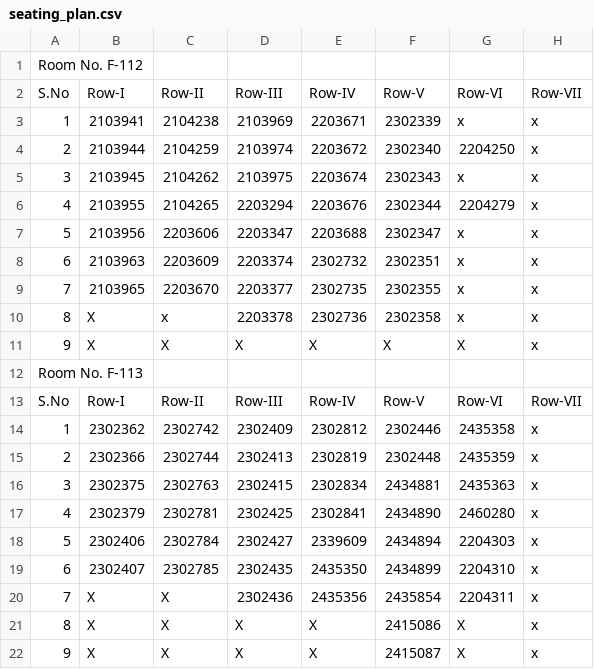
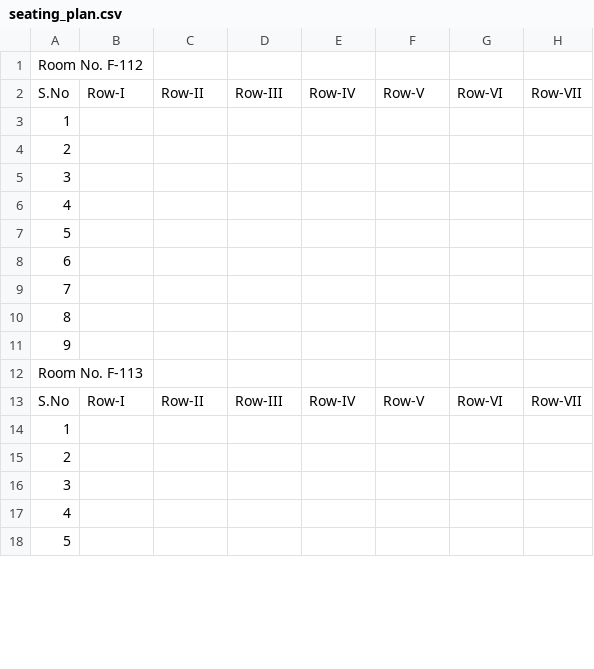
Before and after one commit to 1elf1/update_seating_plan, a CSV file: seating_plan.csv, drawn as a sheet; only a part is shown; the diff covers the shown part only.

Commit message:
Update seating_plan.csv via UI

```diff
--- a/seating_plan.csv
+++ b/seating_plan.csv
@@ -2,21 +2,17 @@ Room No. F-112,,,,,,,
 S.No,Row-I,Row-II,Row-III,Row-IV,Row-V,Row-VI,Row-VII
-1,2103941,2104238,2103969,2203671,2302339,x,x
-2,2103944,2104259,2103974,2203672,2302340,2204250,x
-3,2103945,2104262,2103975,2203674,2302343,x,x
-4,2103955,2104265,2203294,2203676,2302344,2204279,x
-5,2103956,2203606,2203347,2203688,2302347,x,x
-6,2103963,2203609,2203374,2302732,2302351,x,x
-7,2103965,2203670,2203377,2302735,2302355,x,x
-8,X,x,2203378,2302736,2302358,x,x
-9,X,X,X,X,X,X,x
+1,,,,,,,
+2,,,,,,,
+3,,,,,,,
+4,,,,,,,
+5,,,,,,,
+6,,,,,,,
+7,,,,,,,
+8,,,,,,,
+9,,,,,,,
 Room No. F-113,,,,,,,
 S.No,Row-I,Row-II,Row-III,Row-IV,Row-V,Row-VI,Row-VII
-1,2302362,2302742,2302409,2302812,2302446,2435358,x
-2,2302366,2302744,2302413,2302819,2302448,2435359,x
-3,2302375,2302763,2302415,2302834,2434881,2435363,x
-4,2302379,2302781,2302425,2302841,2434890,2460280,x
-5,2302406,2302784,2302427,2339609,2434894,2204303,x
-6,2302407,2302785,2302435,2435350,2434899,2204310,x
-7,X,X,2302436,2435356,2435854,2204311,x
-8,X,X,X,X,2415086,X,x
-9,X,X,X,X,2415087,X,x
+1,,,,,,,
+2,,,,,,,
+3,,,,,,,
+4,,,,,,,
+5,,,,,,,
```
Also changed, not shown: 4 added rows, 14 removed rows and 13 edited cells elsewhere in this file.
